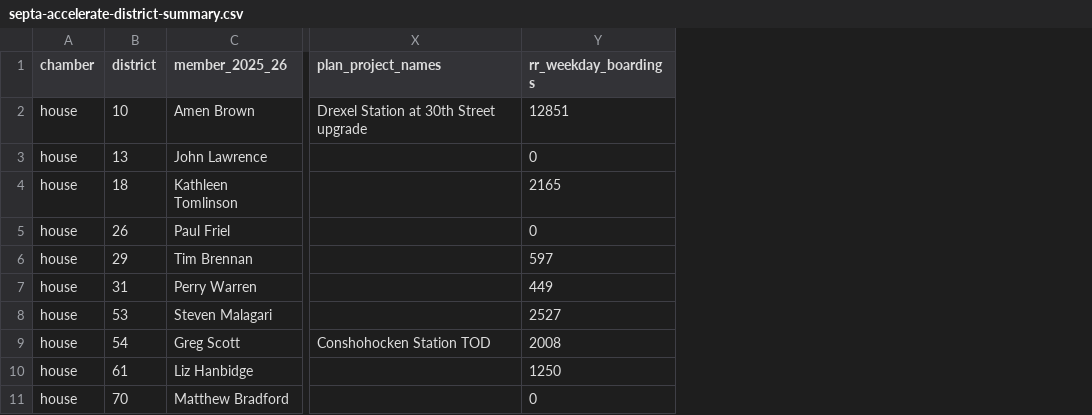
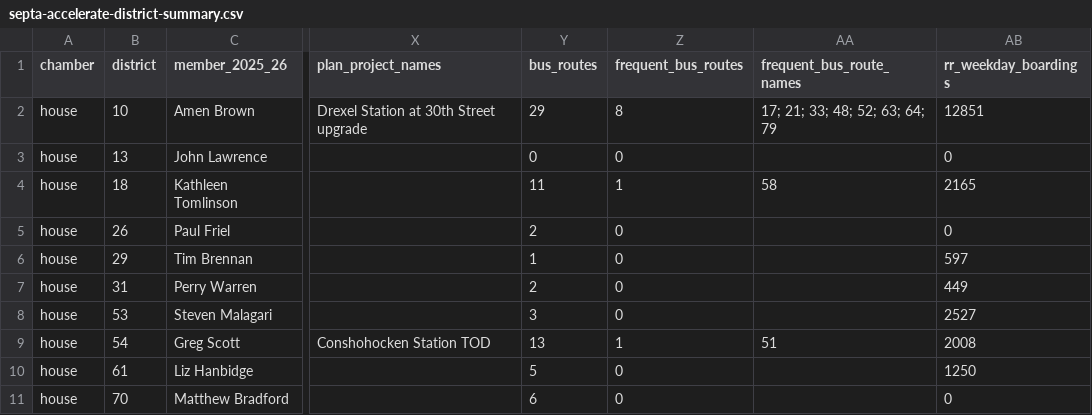
Before and after one commit to JGSchaumburg/data, a CSV file: datasets/septa-region/septa-accelerate-station-service/septa-accelerate-district-summary.csv, drawn as a sheet; only a part is shown, gaps mark what is left out; the diff names each change by its address in the sheet, - before the commit and + after, or states it on an @@ line.

```diff
--- a/datasets/septa-region/septa-accelerate-station-service/septa-accelerate-district-summary.csv
+++ b/datasets/septa-region/septa-accelerate-station-service/septa-accelerate-district-summary.csv
+column Y (bus_routes), rows 2-11: 29 | 0 | 11 | 2 | 1 | 2 | 3 | 13 | 5 | 6
+column Z (frequent_bus_routes), rows 2-11: 8 | 0 | 1 | 0 | 0 | 0 | 0 | 1 | 0 | 0
+column AA (frequent_bus_route_names), rows 2-9: 17; 21; 33; 48; 52; 63; 64; 79 |  | 58 |  |  |  |  | 51
```
Also changed, not shown: 5 other files.
